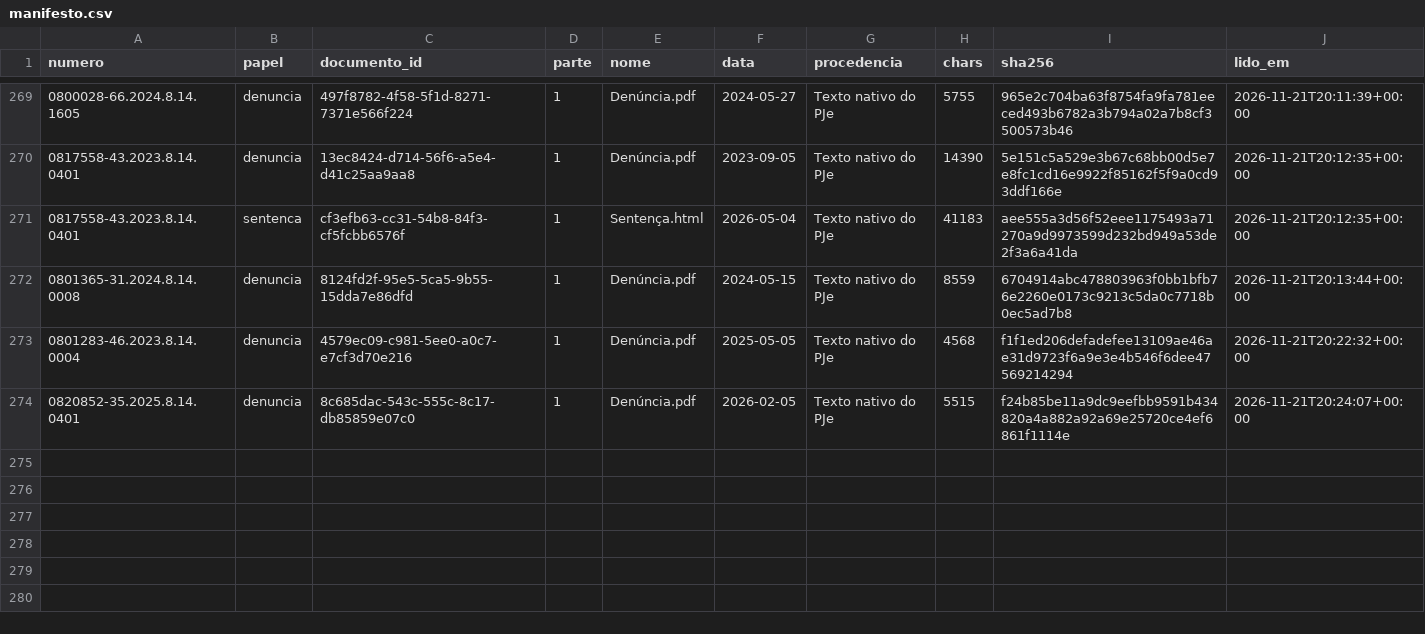
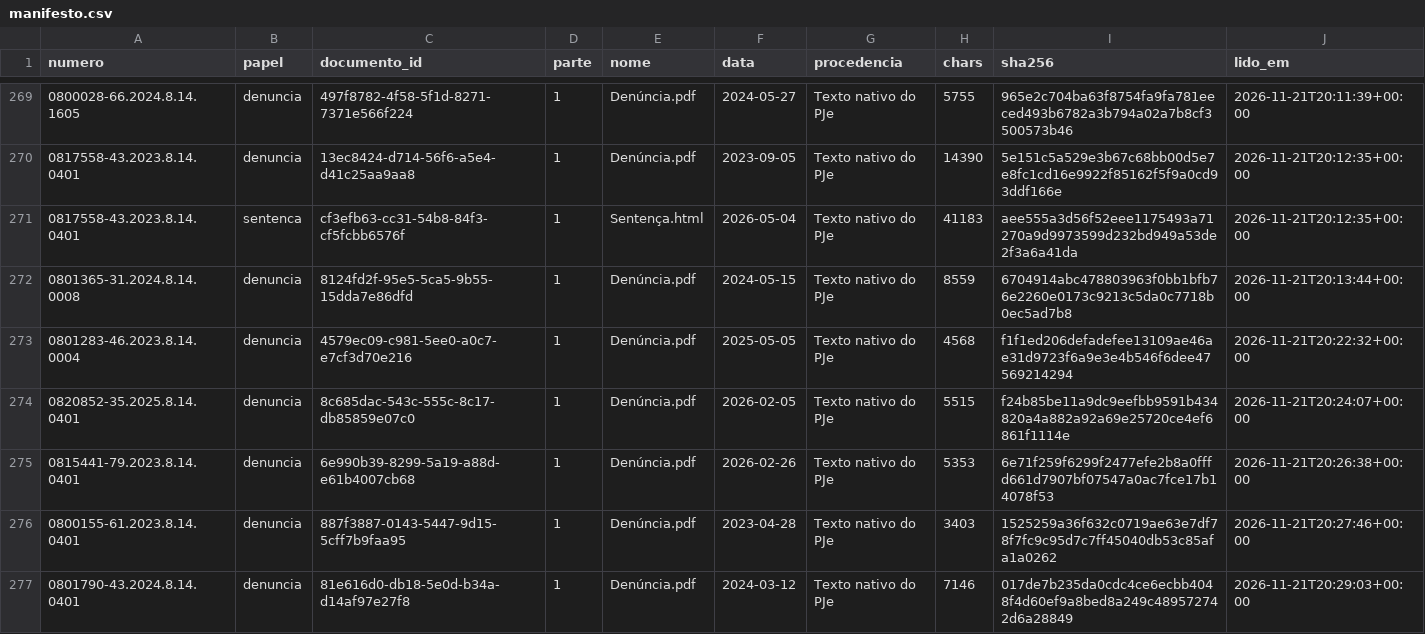
Before and after one commit to pbms01/FGV_TJPA, a CSV file: textos/tjpa/manifesto.csv, drawn as a sheet; only a part is shown, gaps mark what is left out.

```diff
--- a/textos/tjpa/manifesto.csv
+++ b/textos/tjpa/manifesto.csv
@@ -274 +274,4 @@ numero,papel,documento_id,parte,nome,data,procedencia,chars,sha256,lido_em
 0820852-35.2025.8.14.0401,denuncia,8c685dac-543c-555c-8c17-db85859e07c0,1,Denúncia.pdf,2026-02-05,Texto nativo do PJe,5515,f24b85be11a9dc9eefbb9591b434820a4a882a92a69e25720ce4ef6861f1114e,2026-11-21T20:24:07+00:00
+0815441-79.2023.8.14.0401,denuncia,6e990b39-8299-5a19-a88d-e61b4007cb68,1,Denúncia.pdf,2026-02-26,Texto nativo do PJe,5353,6e71f259f6299f2477efe2b8a0fffd661d7907bf07547a0ac7fce17b14078f53,2026-11-21T20:26:38+00:00
+0800155-61.2023.8.14.0401,denuncia,887f3887-0143-5447-9d15-5cff7b9faa95,1,Denúncia.pdf,2023-04-28,Texto nativo do PJe,3403,1525259a36f632c0719ae63e7df78f7fc9c95d7c7ff45040db53c85afa1a0262,2026-11-21T20:27:46+00:00
+0801790-43.2024.8.14.0401,denuncia,81e616d0-db18-5e0d-b34a-d14af97e27f8,1,Denúncia.pdf,2024-03-12,Texto nativo do PJe,7146,017de7b235da0cdc4ce6ecbb4048f4d60ef9a8bed8a249c489572742d6a28849,2026-11-21T20:29:03+00:00
```
Also changed, not shown: dados/codex_tjpa/status.csv, 3 other files.
